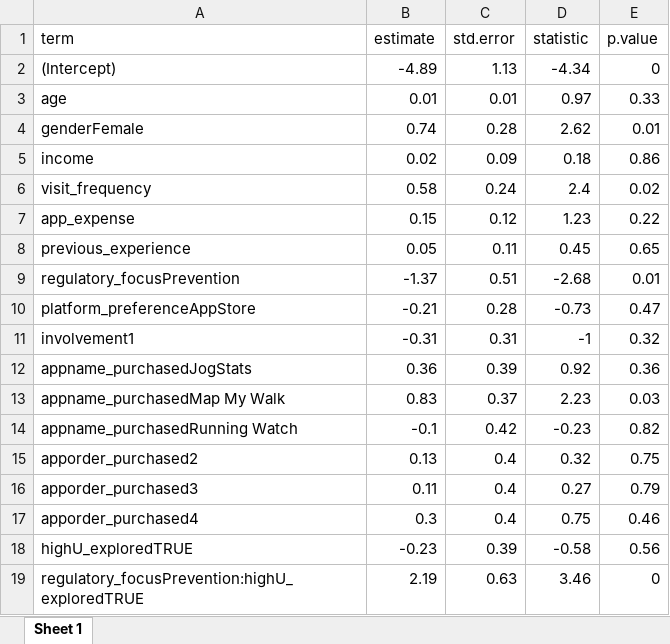
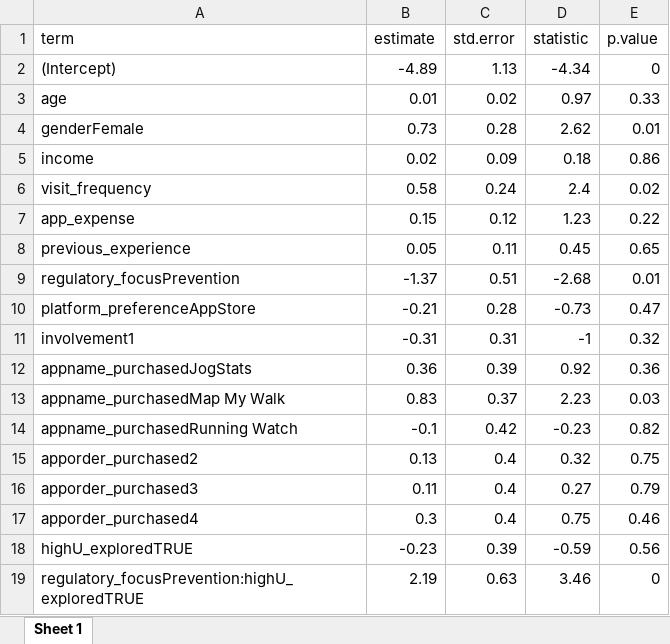
Before and after one commit to DocEdo/AppStore, an Excel workbook: temporary_files/logt_highu_int.xlsx, sheet Sheet 1, drawn as a sheet; values as stored, in another font and other column widths than the file's, no borders; the diff names each change by its address in the sheet, - before the commit and + after, or states it on an @@ line.

```diff
--- a/temporary_files/logt_highu_int.xlsx (sheet Sheet 1)
+++ b/temporary_files/logt_highu_int.xlsx (sheet Sheet 1)
-C3 (std.error): 0.01
+C3 (std.error): 0.02
-B4 (estimate): 0.74
+B4 (estimate): 0.73
-D18 (statistic): -0.58
+D18 (statistic): -0.59
```
Also changed, not shown: Kruskal_Dunns_Results.xlsx, combined_posthoc_results.xlsx, 30 other files.
